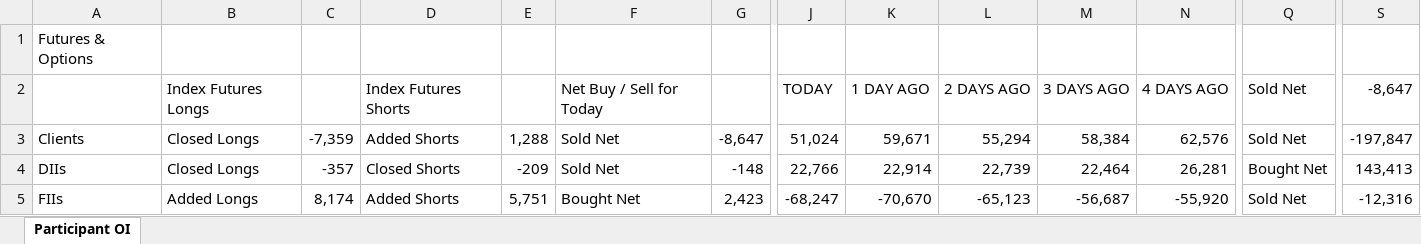
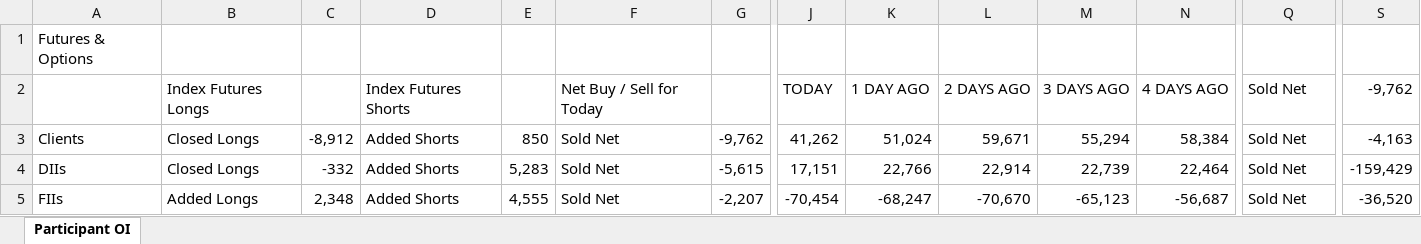
Before and after one commit to sunildeesu/sunilOI, an Excel workbook: participant_oi.xlsx, sheet Participant OI, drawn as a sheet; only a part is shown, gaps mark what is left out; values as stored, in another font and other column widths than the file's, no cell formats; the diff covers the shown part only; the diff names each change by its address in the sheet, - before the commit and + after, or states it on an @@ line.

Commit message:
Update participant OI report - 2026-11-20

```diff
--- a/participant_oi.xlsx (sheet Participant OI)
+++ b/participant_oi.xlsx (sheet Participant OI)
-S2: -8,647
+S2: -9,762
-C3: -7,359
+C3: -8,912
-E3: 1,288
+E3: 850
-G3: -8,647
+G3: -9,762
-J3: 51,024
+J3: 41,262
-K3: 59,671
+K3: 51,024
-L3: 55,294
+L3: 59,671
-M3: 58,384
+M3: 55,294
-N3: 62,576
+N3: 58,384
-S3: -197,847
+S3: -4,163
-C4: -357
+C4: -332
-D4: Closed Shorts
+D4: Added Shorts
-E4: -209
+E4: 5,283
-G4: -148
+G4: -5,615
-J4: 22,766
+J4: 17,151
-K4: 22,914
+K4: 22,766
-L4: 22,739
+L4: 22,914
-M4: 22,464
+M4: 22,739
-N4: 26,281
+N4: 22,464
-Q4: Bought Net
+Q4: Sold Net
-S4: 143,413
+S4: -159,429
-C5: 8,174
+C5: 2,348
-E5: 5,751
+E5: 4,555
-F5: Bought Net
+F5: Sold Net
-G5: 2,423
+G5: -2,207
-J5: -68,247
+J5: -70,454
-K5: -70,670
+K5: -68,247
-L5: -65,123
+L5: -70,670
-M5: -56,687
+M5: -65,123
-N5: -55,920
+N5: -56,687
-S5: -12,316
+S5: -36,520
```
Also changed, not shown: 6 added rows, 6 removed rows and 274 edited cells elsewhere in this sheet, cell formats, 1 other file.
